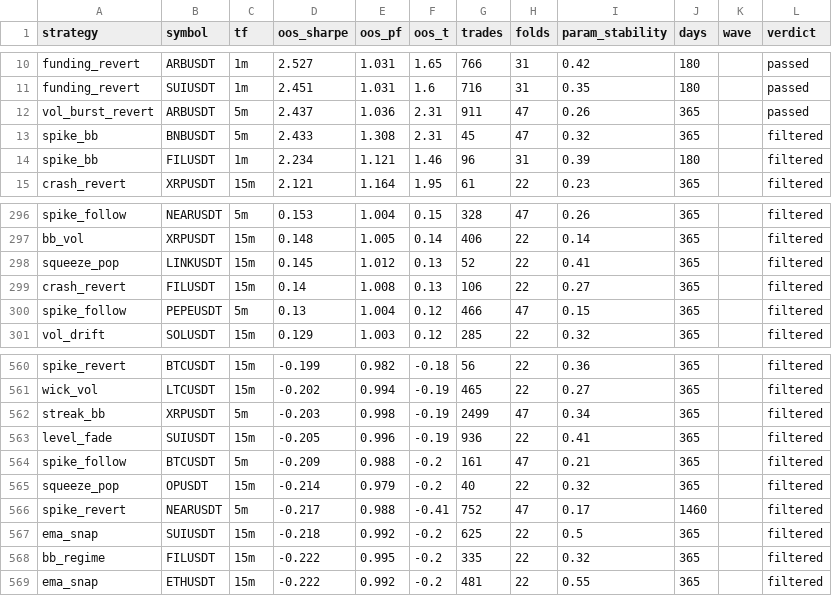
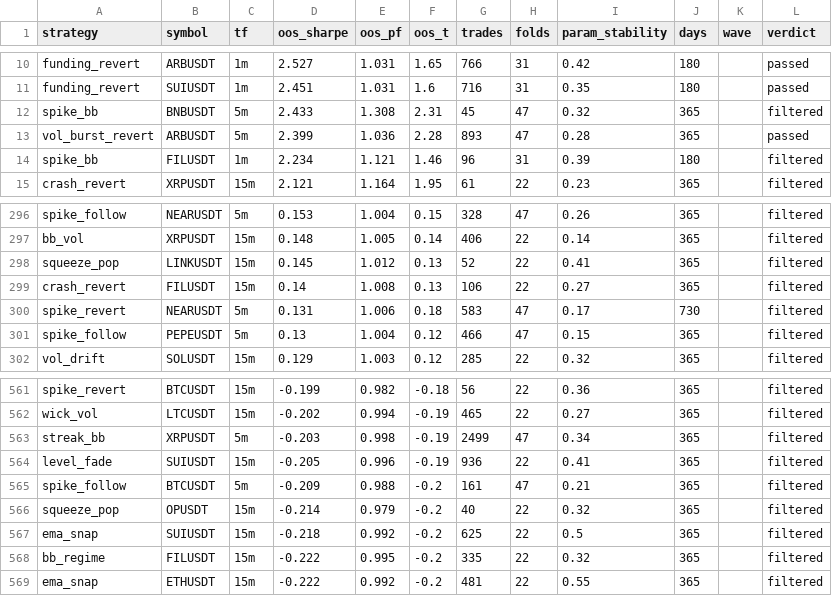
Before and after one commit to davletovaalmira11-creator/my-termux-project, a CSV file: scalp-lab/reports/archive.csv, drawn as a sheet; only a part is shown, gaps mark what is left out.

```diff
--- a/scalp-lab/reports/archive.csv
+++ b/scalp-lab/reports/archive.csv
@@ -11,4 +11,4 @@ funding_revert,ARBUSDT,1m,2.527,1.031,1.65,766,31,0.42,180,,passed
 funding_revert,SUIUSDT,1m,2.451,1.031,1.6,716,31,0.35,180,,passed
-vol_burst_revert,ARBUSDT,5m,2.437,1.036,2.31,911,47,0.26,365,,passed
 spike_bb,BNBUSDT,5m,2.433,1.308,2.31,45,47,0.32,365,,filtered
+vol_burst_revert,ARBUSDT,5m,2.399,1.036,2.28,893,47,0.28,365,,passed
 spike_bb,FILUSDT,1m,2.234,1.121,1.46,96,31,0.39,180,,filtered
@@ -299,2 +299,3 @@ squeeze_pop,LINKUSDT,15m,0.145,1.012,0.13,52,22,0.41,365,,filtered
 crash_revert,FILUSDT,15m,0.14,1.008,0.13,106,22,0.27,365,,filtered
+spike_revert,NEARUSDT,5m,0.131,1.006,0.18,583,47,0.17,730,,filtered
 spike_follow,PEPEUSDT,5m,0.13,1.004,0.12,466,47,0.15,365,,filtered
@@ -565,3 +566,2 @@ spike_follow,BTCUSDT,5m,-0.209,0.988,-0.2,161,47,0.21,365,,filtered
 squeeze_pop,OPUSDT,15m,-0.214,0.979,-0.2,40,22,0.32,365,,filtered
-spike_revert,NEARUSDT,5m,-0.217,0.988,-0.41,752,47,0.17,1460,,filtered
 ema_snap,SUIUSDT,15m,-0.218,0.992,-0.2,625,22,0.5,365,,filtered
```
Also changed, not shown: scalp-lab/reports/leaderboard.csv, 2 other files.
